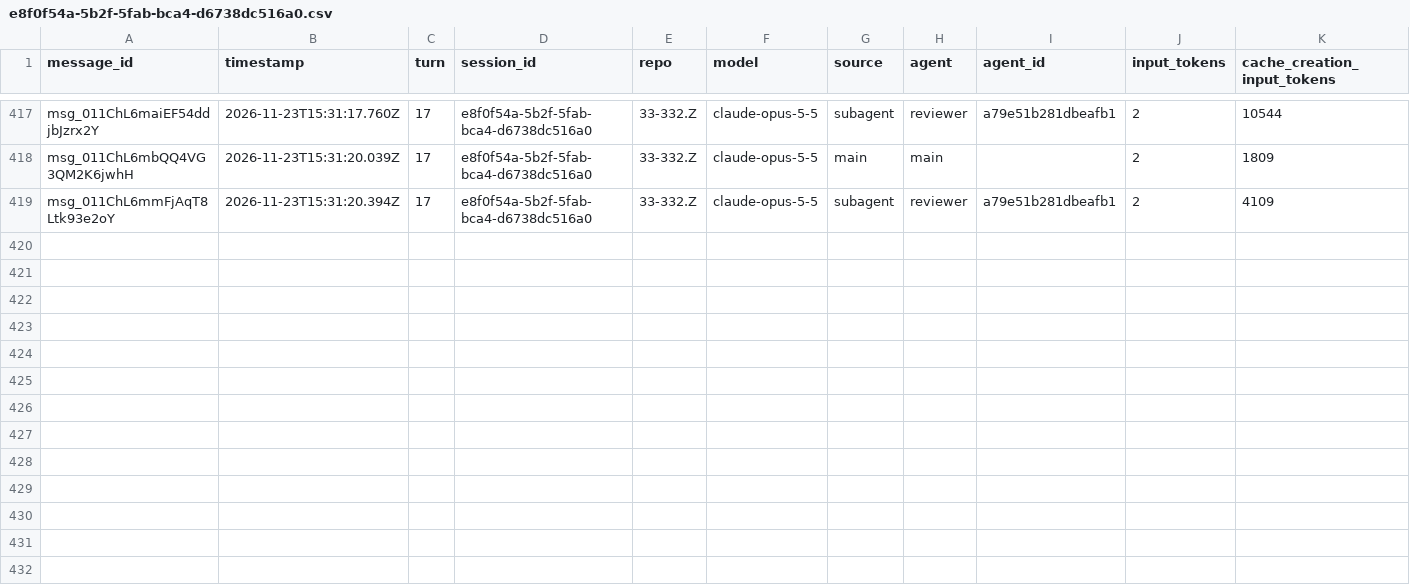
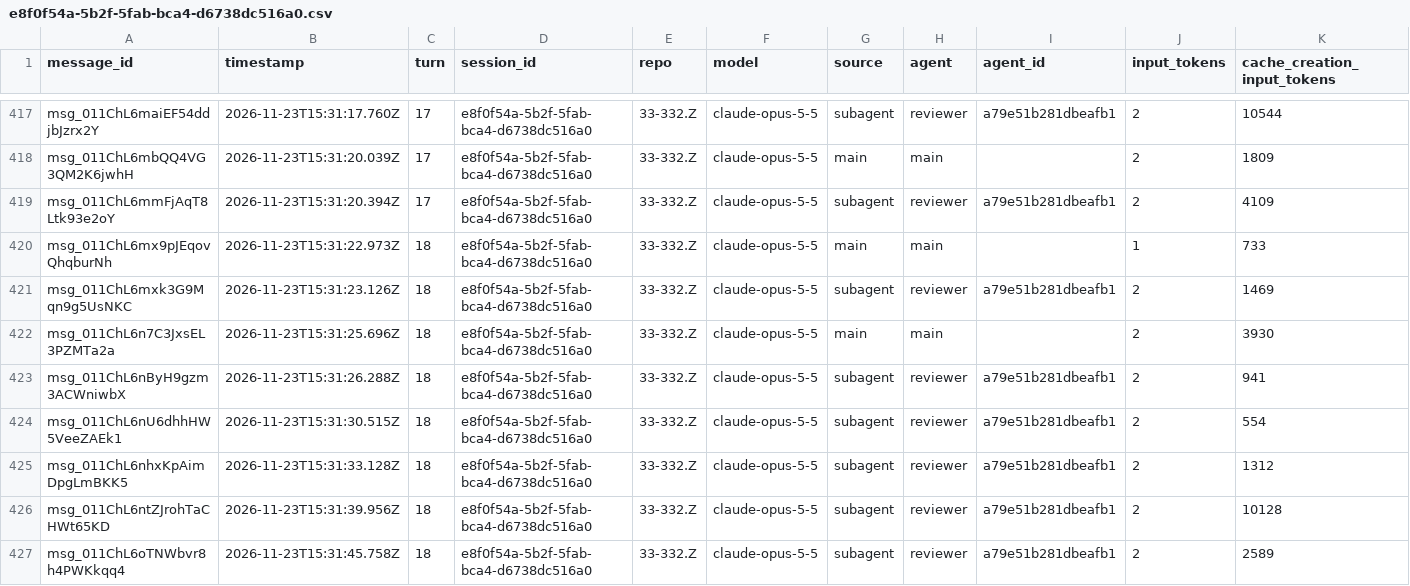
Before and after one commit to rhope-ops/33-332.Z, a CSV file: sessions/e8f0f54a-5b2f-5fab-bca4-d6738dc516a0.csv, drawn as a sheet; only a part is shown, gaps mark what is left out; rows hold the shown columns only; the diff names each change by its address in the sheet, - before the commit and + after, or states it on an @@ line.

```diff
--- a/sessions/e8f0f54a-5b2f-5fab-bca4-d6738dc516a0.csv
+++ b/sessions/e8f0f54a-5b2f-5fab-bca4-d6738dc516a0.csv
+row 420: msg_011ChL6mx9pJEqovQhqburNh | 2026-11-23T15:31:22.973Z | 18 | e8f0f54a-5b2f-5fab-bca4-d6738dc516a0 | 33-332.Z | claude-opus-5-5 | main | main |  | 1 | 733
+row 421: msg_011ChL6mxk3G9Mqn9g5UsNKC | 2026-11-23T15:31:23.126Z | 18 | e8f0f54a-5b2f-5fab-bca4-d6738dc516a0 | 33-332.Z | claude-opus-5-5 | subagent | reviewer | a79e51b281dbeafb1 | 2 | 1469
+row 422: msg_011ChL6n7C3JxsEL3PZMTa2a | 2026-11-23T15:31:25.696Z | 18 | e8f0f54a-5b2f-5fab-bca4-d6738dc516a0 | 33-332.Z | claude-opus-5-5 | main | main |  | 2 | 3930
+row 423: msg_011ChL6nByH9gzm3ACWniwbX | 2026-11-23T15:31:26.288Z | 18 | e8f0f54a-5b2f-5fab-bca4-d6738dc516a0 | 33-332.Z | claude-opus-5-5 | subagent | reviewer | a79e51b281dbeafb1 | 2 | 941
+row 424: msg_011ChL6nU6dhhHW5VeeZAEk1 | 2026-11-23T15:31:30.515Z | 18 | e8f0f54a-5b2f-5fab-bca4-d6738dc516a0 | 33-332.Z | claude-opus-5-5 | subagent | reviewer | a79e51b281dbeafb1 | 2 | 554
+row 425: msg_011ChL6nhxKpAimDpgLmBKK5 | 2026-11-23T15:31:33.128Z | 18 | e8f0f54a-5b2f-5fab-bca4-d6738dc516a0 | 33-332.Z | claude-opus-5-5 | subagent | reviewer | a79e51b281dbeafb1 | 2 | 1312
+row 426: msg_011ChL6ntZJrohTaCHWt65KD | 2026-11-23T15:31:39.956Z | 18 | e8f0f54a-5b2f-5fab-bca4-d6738dc516a0 | 33-332.Z | claude-opus-5-5 | subagent | reviewer | a79e51b281dbeafb1 | 2 | 10128
+row 427: msg_011ChL6oTNWbvr8h4PWKkqq4 | 2026-11-23T15:31:45.758Z | 18 | e8f0f54a-5b2f-5fab-bca4-d6738dc516a0 | 33-332.Z | claude-opus-5-5 | subagent | reviewer | a79e51b281dbeafb1 | 2 | 2589
```
